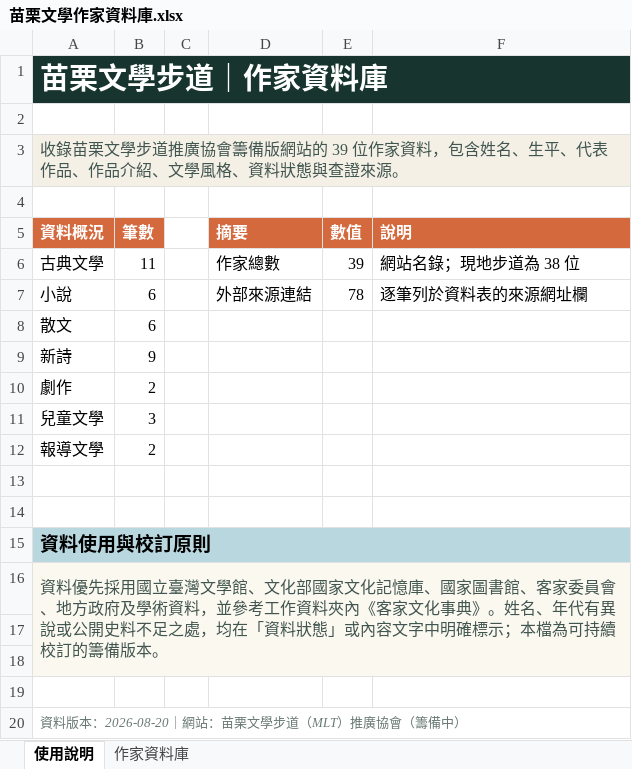
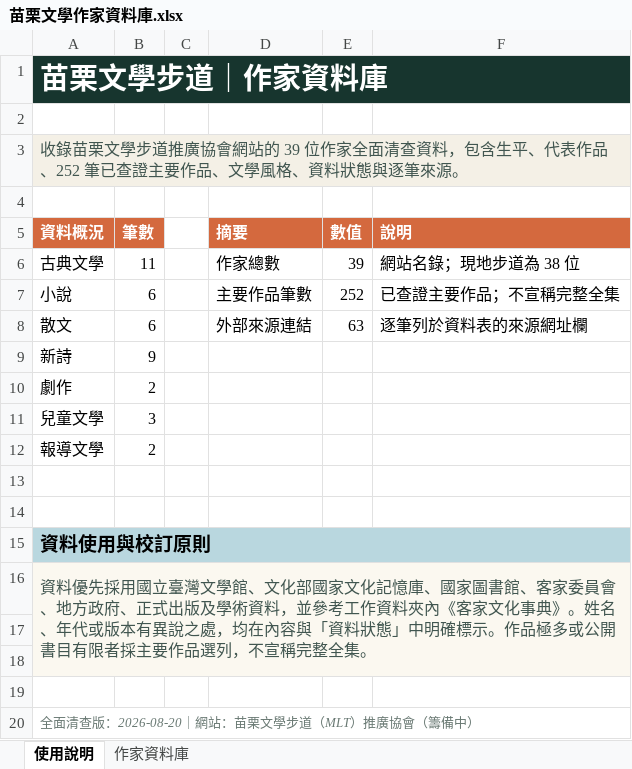
Before and after one commit to nokosii/mlt, an Excel workbook: public/downloads/苗栗文學作家資料庫.xlsx, sheet 使用說明, drawn as a sheet; values as stored, in another font and other column widths than the file's, no borders; the diff names each change by its address in the sheet, - before the commit and + after, or states it on an @@ line.

```diff
--- a/public/downloads/苗栗文學作家資料庫.xlsx (sheet 使用說明)
+++ b/public/downloads/苗栗文學作家資料庫.xlsx (sheet 使用說明)
-A3 (資料概況): …推廣協會籌備版網站的 39 位作家資料，包含姓名、生平、代表作品、作品介紹、文學風格、資料狀態與查證來源。
+A3 (資料概況): …推廣協會網站的 39 位作家全面清查資料，包含生平、代表作品、252 筆已查證主要作品、文學風格、資料狀態與逐筆來源。
-D7 (摘要): 外部來源連結
+D7 (摘要): 主要作品筆數
-E7 (數值): 78
+E7 (數值): 252
-F7 (說明): 逐筆列於資料表的來源網址欄
+F7 (說明): 已查證主要作品；不宣稱完整全集
-D8 (摘要): (empty)
+D8 (摘要): 外部來源連結
-E8 (數值): (empty)
+E8 (數值): 63
-F8 (說明): (empty)
+F8 (說明): 逐筆列於資料表的來源網址欄
-A16 (資料概況): …地方政府及學術資料，並參考工作資料夾內《客家文化事典》。姓名、年代有異說或公開史料不足之處，均在「資料狀態」或內容文字中明確標示；本檔為可持續校訂的籌備版本。
+A16 (資料概況): …地方政府、正式出版及學術資料，並參考工作資料夾內《客家文化事典》。姓名、年代或版本有異說之處，均在內容與「資料狀態」中明確標示。作品極多或公開書目有限者採主要作品選列，不宣稱完整全集。
-A20 (資料概況): 資料版本：2026-08-20｜網站：苗栗文學步道（MLT）推廣協會（籌備中）
+A20 (資料概況): 全面清查版：2026-08-20｜網站：苗栗文學步道（MLT）推廣協會（籌備中）
```
Also changed, not shown: sheet 作家資料庫, docs/downloads/苗栗文學作家資料庫.xlsx, 23 other files.
